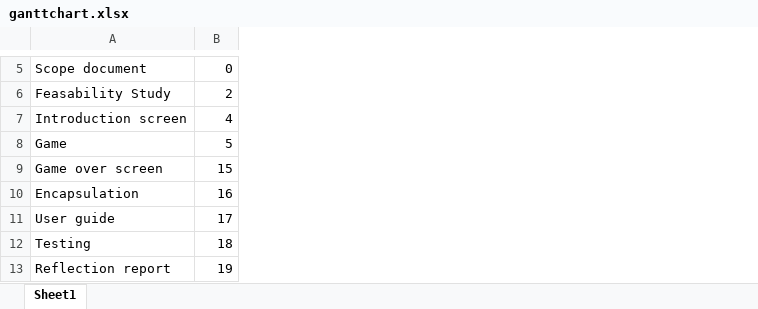
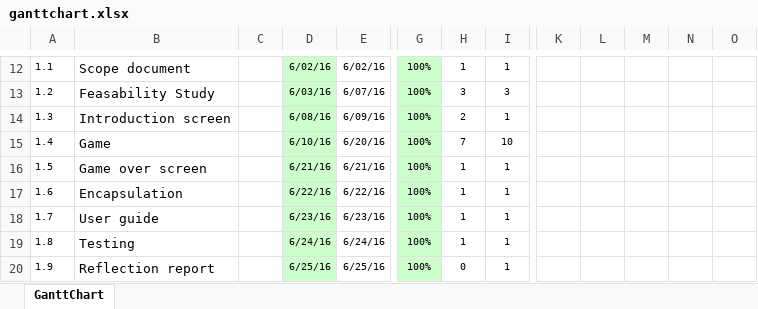
Before and after one commit to boomnak/fse, an Excel workbook: doc/ganttchart.xlsx, sheet GanttChart, drawn as a sheet; only a part is shown, gaps mark what is left out; values as stored, in another font and other column widths than the file's, no borders; charts and pictures and conditional formats not drawn; removed rows and columns are numbered as before the commit, all else as after; the diff covers the shown part only; the diff names each change by its address in the sheet, - before the commit and + after, or states it on an @@ line.

```diff
--- a/doc/ganttchart.xlsx (sheet GanttChart)
+++ b/doc/ganttchart.xlsx (sheet GanttChart)
-sheet tab: Sheet1
+sheet tab: GanttChart
+column A, rows 12-20: 1.1 | 1.2 | 1.3 | 1.4 | 1.5 | 1.6 | 1.7 | 1.8 | 1.9
-column B, rows 5-13: 0 | 2 | 4 | 5 | 15 | 16 | 17 | 18 | 19
+column C, empty
+column D, rows 12-20: 6/02/16 | 6/03/16 | 6/08/16 | 6/10/16 | 6/21/16 | 6/22/16 | 6/23/16 | 6/24/16 | 6/25/16
+column E, rows 12-20: 6/02/16 | 6/07/16 | 6/09/16 | 6/20/16 | 6/21/16 | 6/22/16 | 6/23/16 | 6/24/16 | 6/25/16
+column G, rows 12-20: all 100%
+column H, rows 12-20: 1 | 3 | 2 | 7 | 1 | 1 | 1 | 1 | 0
+column I, rows 12-20: 1 | 3 | 1 | 10 | 1 | 1 | 1 | 1 | 1
+column K, empty
+column L, empty
+column M, empty
+column N, empty
+column O, empty
```
Also changed, not shown: 9 added rows, 2 removed rows, 31 added columns, 7 edited cells and cell formats elsewhere in this sheet, formulas that keep their value, charts or pictures, 12 other files.
